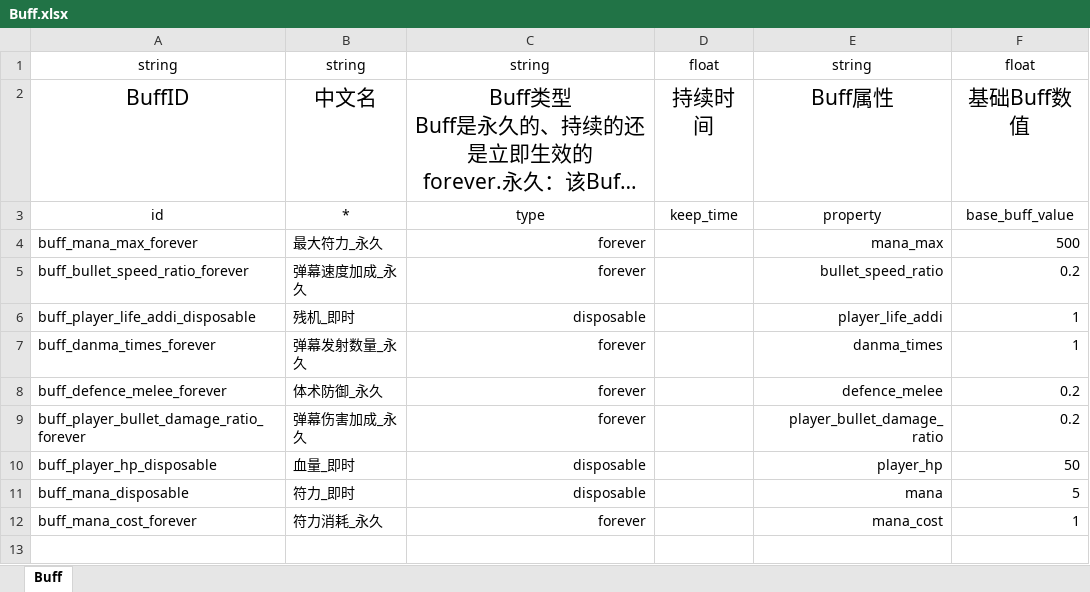
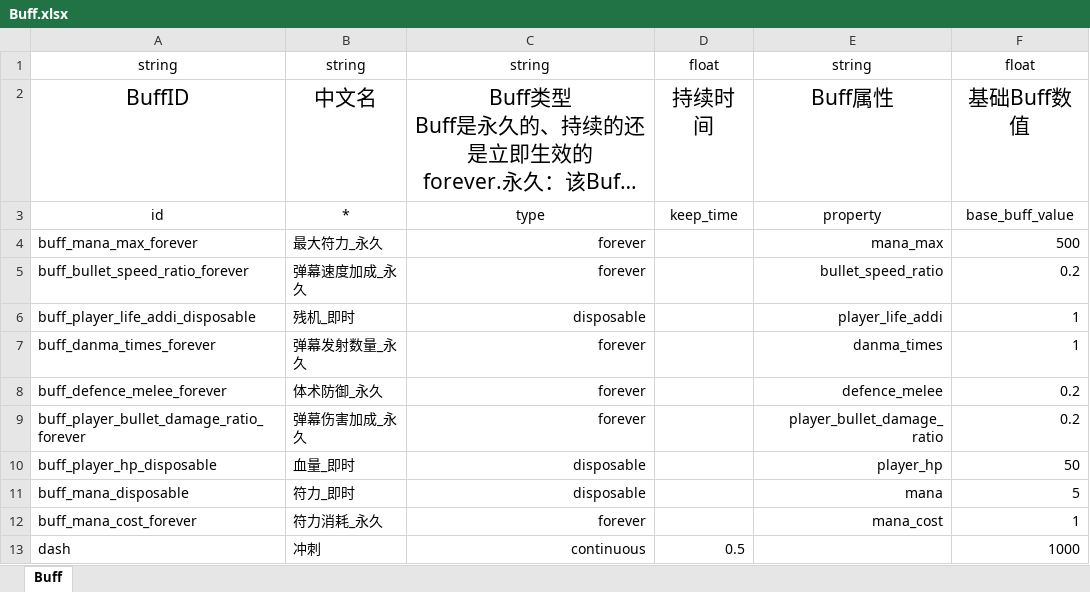
Before and after one commit to hinanep/touhou_LOO, an Excel workbook: settings/data/Buff.xlsx, sheet Buff, drawn as a sheet; long unchanged cells end in …; values as stored, in another font and other column widths than the file's, no borders; the diff names each change by its address in the sheet, - before the commit and + after, or states it on an @@ line.

```diff
--- a/settings/data/Buff.xlsx (sheet Buff)
+++ b/settings/data/Buff.xlsx (sheet Buff)
+row 13: dash | 冲刺 | continuous | 0.5 |  | 1000
```
Also changed, not shown: 14 other files.
